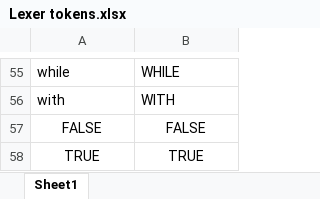
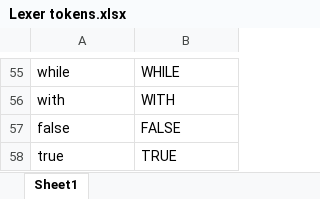
Before and after one commit to sarthag/Compiler-Construction-Project, an Excel workbook: Lexer tokens.xlsx, sheet Sheet1, drawn as a sheet; only a part is shown, gaps mark what is left out; values as stored, in another font and other column widths than the file's, no borders; the diff names each change by its address in the sheet, - before the commit and + after, or states it on an @@ line.

Commit message:
populate keyword table complete

```diff
--- a/Lexer tokens.xlsx (sheet Sheet1)
+++ b/Lexer tokens.xlsx (sheet Sheet1)
-A57: FALSE
+A57: false
-A57:B58 alignment: center
+A57:B58 alignment: left
-A58: TRUE
+A58: true
```
Also changed, not shown: 5 other files.
